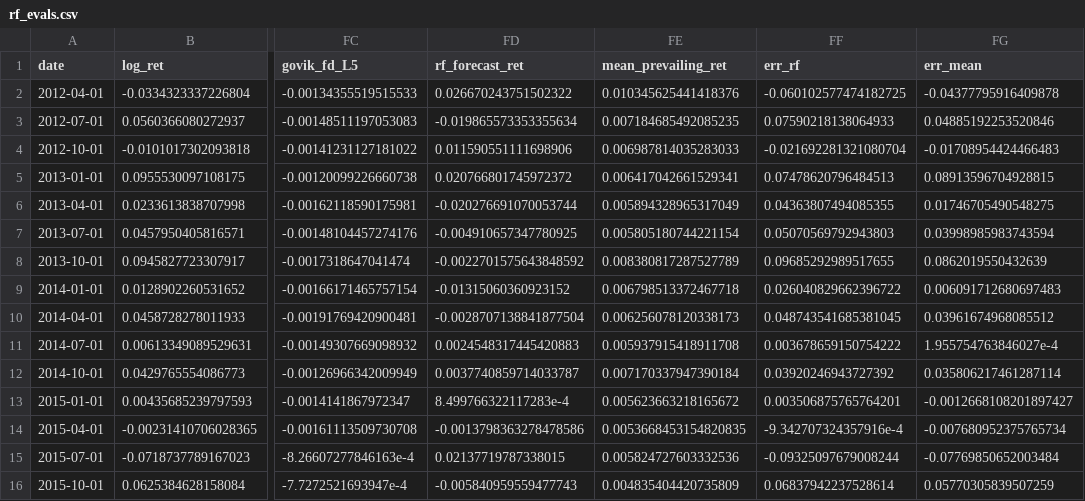
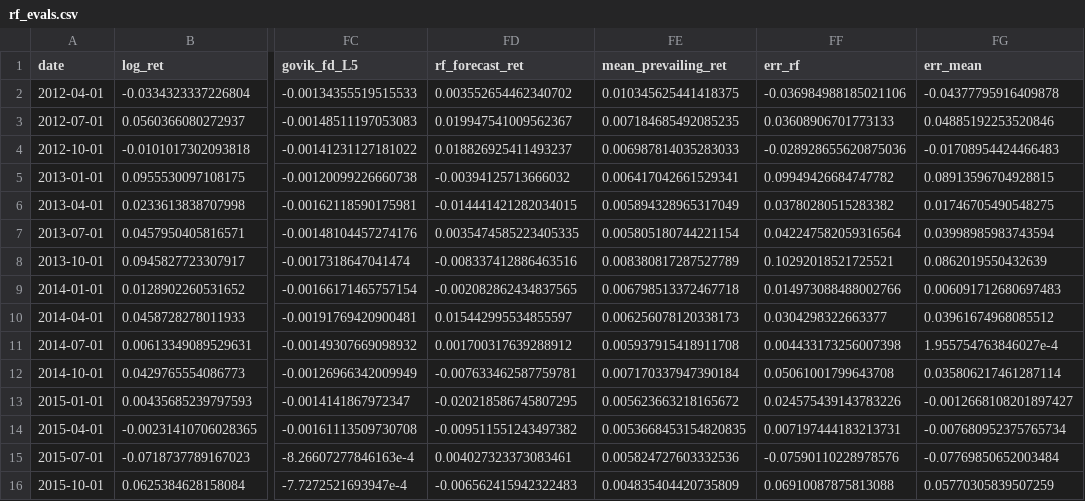
Before and after one commit to mnadhifh/EC4308_SP500, a CSV file: data/rf_evals.csv, drawn as a sheet; only a part is shown, gaps mark what is left out; the diff covers the shown part only; the diff names each change by its address in the sheet, - before the commit and + after, or states it on an @@ line.

Commit message:
rf w train data preds

```diff
--- a/data/rf_evals.csv
+++ b/data/rf_evals.csv
-FD2 (rf_forecast_ret): 0.026670243751502322
+FD2 (rf_forecast_ret): 0.003552654462340702
-FE2 (mean_prevailing_ret): 0.010345625441418376
+FE2 (mean_prevailing_ret): 0.010345625441418375
-FF2 (err_rf): -0.060102577474182725
+FF2 (err_rf): -0.036984988185021106
-FD3 (rf_forecast_ret): -0.019865573353355634
+FD3 (rf_forecast_ret): 0.019947541009562367
-FF3 (err_rf): 0.07590218138064933
+FF3 (err_rf): 0.03608906701773133
-FD4 (rf_forecast_ret): 0.011590551111698906
+FD4 (rf_forecast_ret): 0.018826925411493237
-FF4 (err_rf): -0.021692281321080704
+FF4 (err_rf): -0.028928655620875036
-FD5 (rf_forecast_ret): 0.020766801745972372
+FD5 (rf_forecast_ret): -0.00394125713666032
-FF5 (err_rf): 0.07478620796484513
+FF5 (err_rf): 0.09949426684747782
-FD6 (rf_forecast_ret): -0.020276691070053744
+FD6 (rf_forecast_ret): -0.014441421282034015
-FF6 (err_rf): 0.04363807494085355
+FF6 (err_rf): 0.03780280515283382
-FD7 (rf_forecast_ret): -0.004910657347780925
+FD7 (rf_forecast_ret): 0.0035474585223405335
-FF7 (err_rf): 0.05070569792943803
+FF7 (err_rf): 0.042247582059316564
-FD8 (rf_forecast_ret): -0.0022701575643848592
+FD8 (rf_forecast_ret): -0.008337412886463516
-FF8 (err_rf): 0.09685292989517655
+FF8 (err_rf): 0.10292018521725521
-FD9 (rf_forecast_ret): -0.01315060360923152
+FD9 (rf_forecast_ret): -0.002082862434837565
-FF9 (err_rf): 0.026040829662396722
+FF9 (err_rf): 0.014973088488002766
-FD10 (rf_forecast_ret): -0.0028707138841877504
+FD10 (rf_forecast_ret): 0.015442995534855597
-FF10 (err_rf): 0.048743541685381045
+FF10 (err_rf): 0.0304298322663377
-FD11 (rf_forecast_ret): 0.0024548317445420883
+FD11 (rf_forecast_ret): 0.001700317639288912
-FF11 (err_rf): 0.003678659150754222
+FF11 (err_rf): 0.004433173256007398
-FD12 (rf_forecast_ret): 0.0037740859714033787
+FD12 (rf_forecast_ret): -0.007633462587759781
-FF12 (err_rf): 0.03920246943727392
+FF12 (err_rf): 0.05061001799643708
-FD13 (rf_forecast_ret): 8.499766322117283e-4
+FD13 (rf_forecast_ret): -0.020218586745807295
-FF13 (err_rf): 0.003506875765764201
+FF13 (err_rf): 0.024575439143783226
-FD14 (rf_forecast_ret): -0.0013798363278478586
+FD14 (rf_forecast_ret): -0.009511551243497382
-FF14 (err_rf): -9.342707324357916e-4
+FF14 (err_rf): 0.007197444183213731
-FD15 (rf_forecast_ret): 0.02137719787338015
+FD15 (rf_forecast_ret): 0.004027323373083461
-FF15 (err_rf): -0.09325097679008244
+FF15 (err_rf): -0.07590110228978576
-FD16 (rf_forecast_ret): -0.005840959559477743
+FD16 (rf_forecast_ret): -0.006562415942322483
-FF16 (err_rf): 0.06837942237528614
+FF16 (err_rf): 0.06910087875813088
```
Also changed, not shown: 83 edited cells elsewhere in this file, 2 other files.
